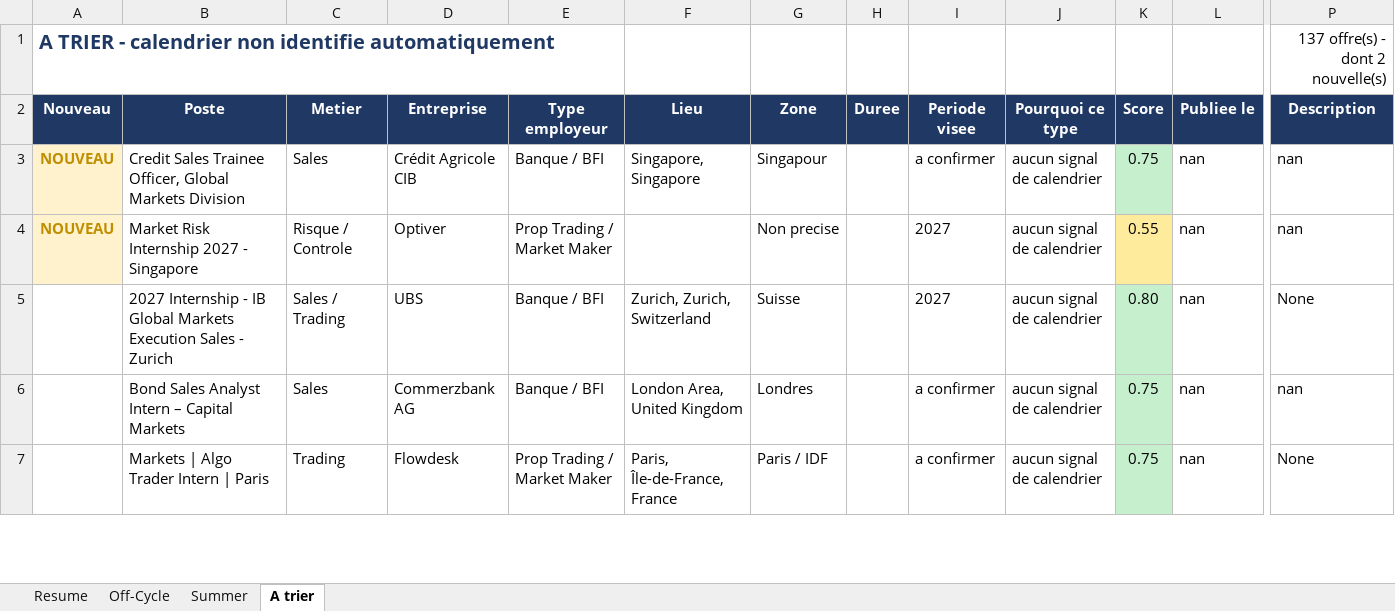
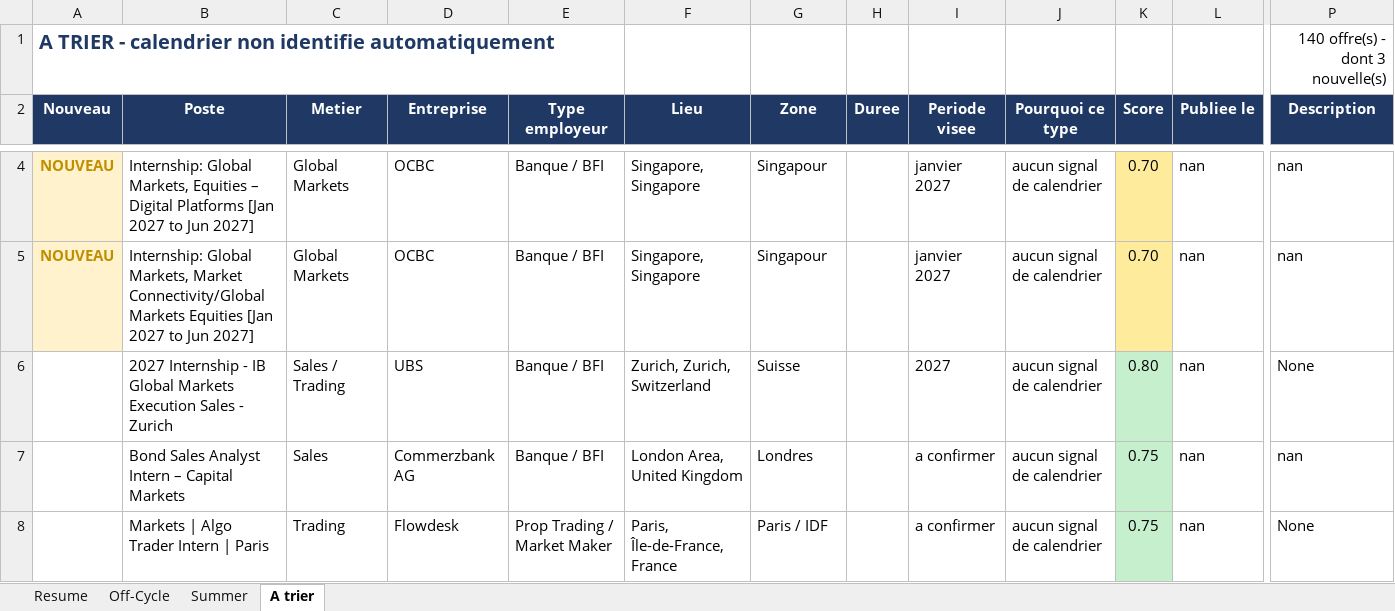
Before and after one commit to sasa2302/finance-internship-scraper, an Excel workbook: data/stages_finance_marche.xlsx, sheet A trier, drawn as a sheet; only a part is shown, gaps mark what is left out; values as stored, in another font and other column widths than the file's, no borders; addresses are those after the commit; the diff covers the shown part only; the diff names each change by its address in the sheet, - before the commit and + after, or states it on an @@ line.

```diff
--- a/data/stages_finance_marche.xlsx (sheet A trier)
+++ b/data/stages_finance_marche.xlsx (sheet A trier)
-P1 (Description): 137 offre(s) - dont 2 nouvelle(s)
+P1 (Description): 140 offre(s) - dont 3 nouvelle(s)
-B4 (Poste): Credit Sales Trainee Officer, Global Markets Division
+B4 (Poste): Internship: Global Markets, Equities – Digital Platforms [Jan 2027 to Jun 2027]
-C4 (Metier): Sales
+C4 (Metier): Global Markets
-D4 (Entreprise): Crédit Agricole CIB
+D4 (Entreprise): OCBC
-I4 (Periode visee): a confirmer
+I4 (Periode visee): janvier 2027
-K4 (Score): 0.75
+K4 (Score): 0.70
-K4 fill: #C6EFCE
+K4 fill: #FFEB9C
-B5 (Poste): Market Risk Internship 2027 - Singapore
+B5 (Poste): Internship: Global Markets, Market Connectivity/Global Markets Equities [Jan 2027 to Jun 2027]
-C5 (Metier): Risque / Controle
+C5 (Metier): Global Markets
-D5 (Entreprise): Optiver
+D5 (Entreprise): OCBC
-E5 (Type employeur): Prop Trading / Market Maker
+E5 (Type employeur): Banque / BFI
-F5 (Lieu): (empty)
+F5 (Lieu): Singapore, Singapore
-G5 (Zone): Non precise
+G5 (Zone): Singapour
-I5 (Periode visee): 2027
+I5 (Periode visee): janvier 2027
-K5 (Score): 0.55
+K5 (Score): 0.70
```
Also changed, not shown: 3 added rows elsewhere in this sheet, sheet Summer, sheet Off-Cycle, sheet Resume, 2 other files.
